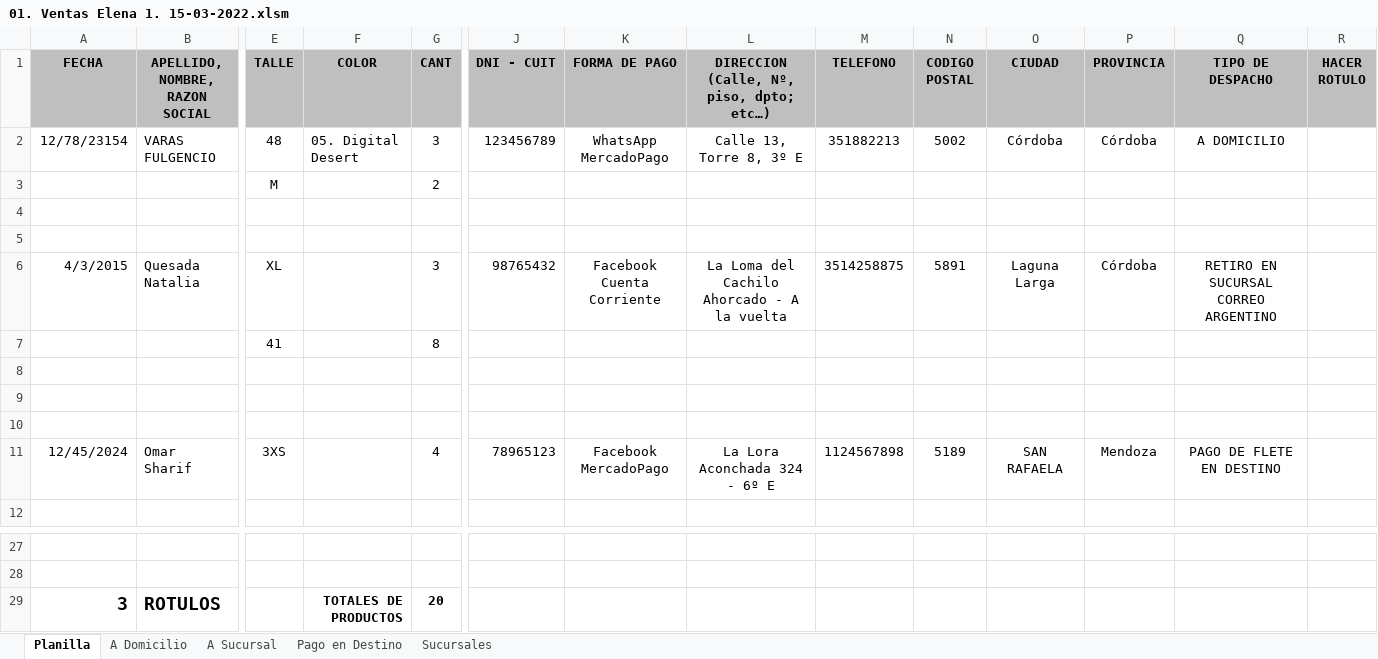
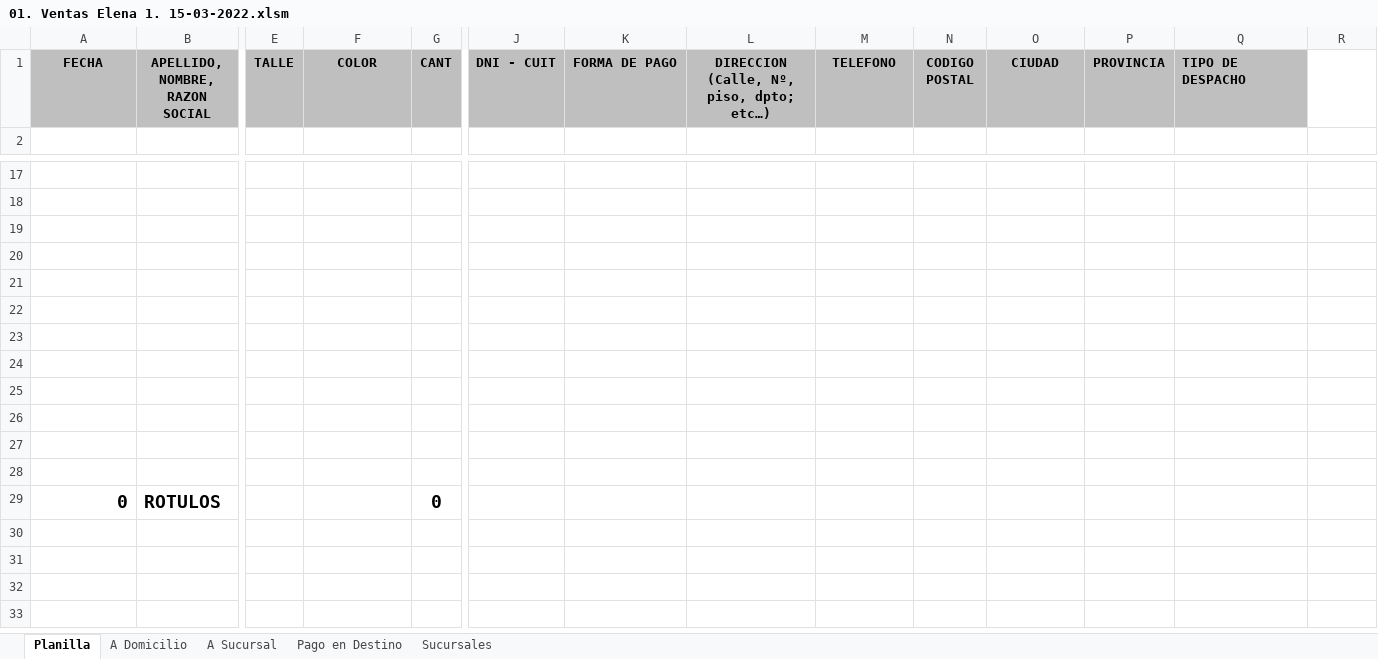
Before and after one commit to edgardoraul/archivos_bat, an Excel workbook: 01. Ventas Elena 1. 15-03-2022.xlsm, sheet Planilla, drawn as a sheet; only a part is shown, gaps mark what is left out; values as stored, in another font and other column widths than the file's, no borders; charts and pictures and conditional formats not drawn; removed rows and columns are numbered as before the commit, all else as after; rows hold the shown columns only; the diff names each change by its address in the sheet, - before the commit and + after, or states it on an @@ line.

Commit message:
Terminación
Declaración de variables.
Estructura de control para A domicilio.

```diff
--- a/01. Ventas Elena 1. 15-03-2022.xlsm (sheet Planilla)
+++ b/01. Ventas Elena 1. 15-03-2022.xlsm (sheet Planilla)
-Q1 alignment: center
+Q1 alignment: left
-R1: HACER ROTULO
+R1: (empty)
-R1 fill: #BFBFBF
+R1 fill: none
-row 2: 12/78/23154 | VARAS FULGENCIO | 48 | 05. Digital Desert | 3 | 123456789 | WhatsApp MercadoPago | Calle 13, Torre 8, 3º E | 351882213 | 5002 | Córdoba | Córdoba | A DOMICILIO
-row 3:  |  | M |  | 2
-row 4: (empty)
-row 5: (empty)
-row 6: 4/3/2015 | Quesada Natalia | XL |  | 3 | 98765432 | Facebook Cuenta Corriente | La Loma del Cachilo Ahorcado - A la vuelta | 3514258875 | 5891 | Laguna Larga | Córdoba | RETIRO EN SUCURSAL CORREO ARGENTINO
-row 7:  |  | 41 |  | 8
-row 8: (empty)
-row 9: (empty)
-row 10: (empty)
-row 11: 12/45/2024 | Omar Sharif | 3XS |  | 4 | 78965123 | Facebook MercadoPago | La Lora Aconchada 324 - 6º E | 1124567898 | 5189 | SAN RAFAELA | Mendoza | PAGO DE FLETE EN DESTINO
-row 19: 3 | ROTULOS |  | TOTALES DE PRODUCTOS | 20
+row 19: (empty)
+row 20: (empty)
+row 21: (empty)
+row 22: (empty)
+row 23: (empty)
+row 24: (empty)
+row 25: (empty)
+row 26: (empty)
+row 27: (empty)
+row 28: (empty)
+row 29: 0 | ROTULOS |  |  | 0
```
Also changed, not shown: sheet A Domicilio, sheet A Sucursal, formulas that keep their value, charts or pictures.
